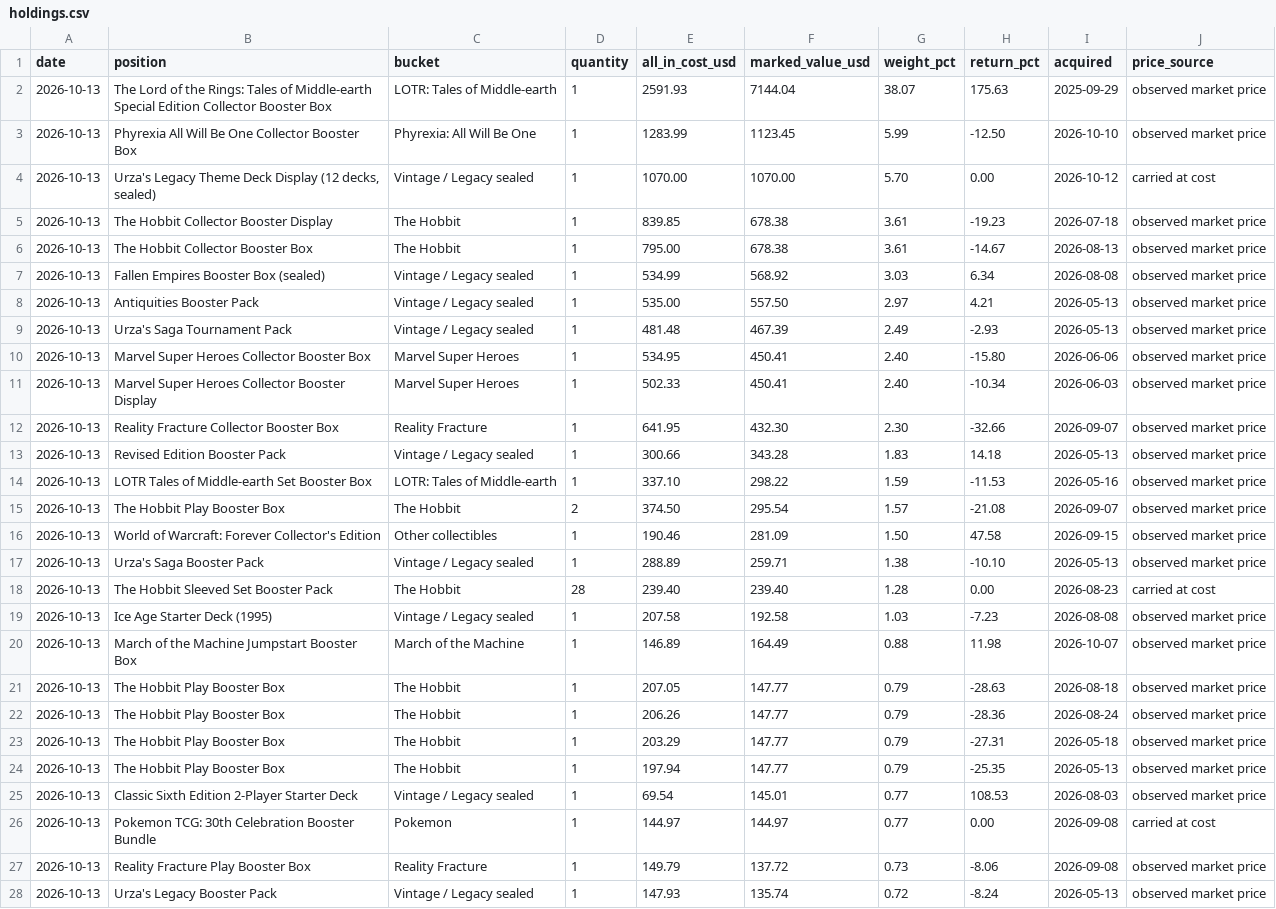
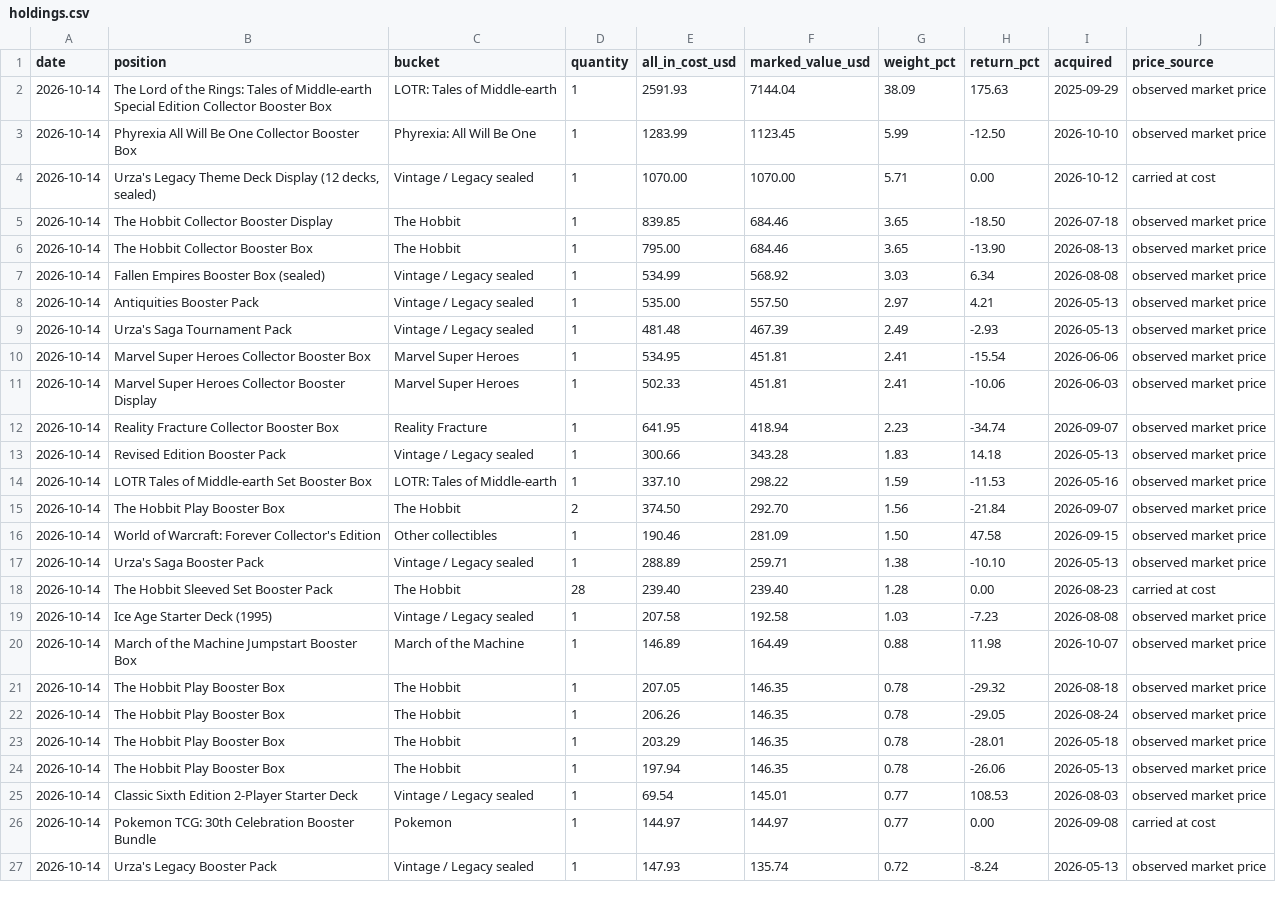
Before and after one commit to urzatower/capital, a CSV file: holdings.csv, drawn as a sheet; only a part is shown; removed rows and columns are numbered as before the commit, all else as after; the diff covers the shown part only; the diff names each change by its address in the sheet, - before the commit and + after, or states it on an @@ line.

```diff
--- a/holdings.csv
+++ b/holdings.csv
-A2:A26 (date): 2026-10-13
+A2:A26 (date): 2026-10-14
-G2 (weight_pct): 38.07
+G2 (weight_pct): 38.09
-G4 (weight_pct): 5.70
+G4 (weight_pct): 5.71
-F5:F6 (marked_value_usd): 678.38
+F5:F6 (marked_value_usd): 684.46
-G5:G6 (weight_pct): 3.61
+G5:G6 (weight_pct): 3.65
-H5 (return_pct): -19.23
+H5 (return_pct): -18.50
-H6 (return_pct): -14.67
+H6 (return_pct): -13.90
-F10:F11 (marked_value_usd): 450.41
+F10:F11 (marked_value_usd): 451.81
-G10:G11 (weight_pct): 2.40
+G10:G11 (weight_pct): 2.41
-H10 (return_pct): -15.80
+H10 (return_pct): -15.54
-H11 (return_pct): -10.34
+H11 (return_pct): -10.06
-F12 (marked_value_usd): 432.30
+F12 (marked_value_usd): 418.94
-G12 (weight_pct): 2.30
+G12 (weight_pct): 2.23
-H12 (return_pct): -32.66
+H12 (return_pct): -34.74
-F15 (marked_value_usd): 295.54
+F15 (marked_value_usd): 292.70
-G15 (weight_pct): 1.57
+G15 (weight_pct): 1.56
-H15 (return_pct): -21.08
+H15 (return_pct): -21.84
-F21:F24 (marked_value_usd): 147.77
+F21:F24 (marked_value_usd): 146.35
-G21:G24 (weight_pct): 0.79
+G21:G24 (weight_pct): 0.78
-H21 (return_pct): -28.63
+H21 (return_pct): -29.32
-H22 (return_pct): -28.36
+H22 (return_pct): -29.05
-H23 (return_pct): -27.31
+H23 (return_pct): -28.01
-H24 (return_pct): -25.35
+H24 (return_pct): -26.06
-row 27: 2026-10-13 | Reality Fracture Play Booster Box | Reality Fracture | 1 | 149.79 | 137.72 | 0.73 | -8.06 | 2026-09-08 | observed market price
-A27 (date): 2026-10-13
+A27 (date): 2026-10-14
```
Also changed, not shown: 1 added row and 35 edited cells elsewhere in this file, 13 other files.
